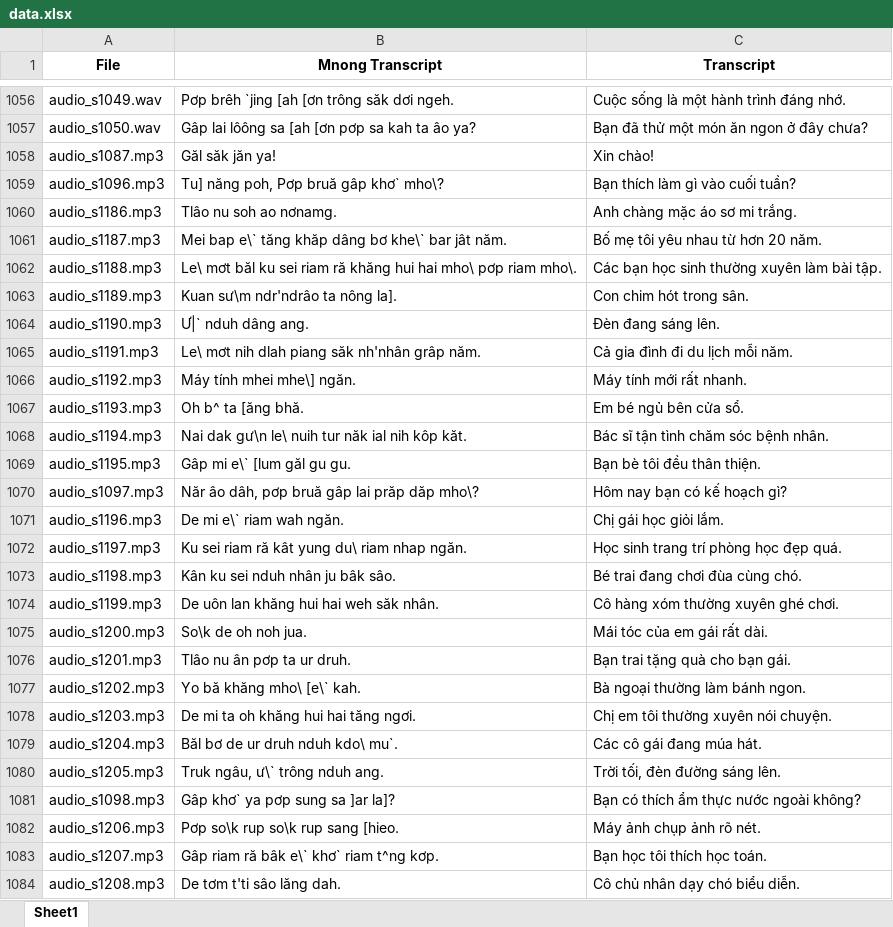
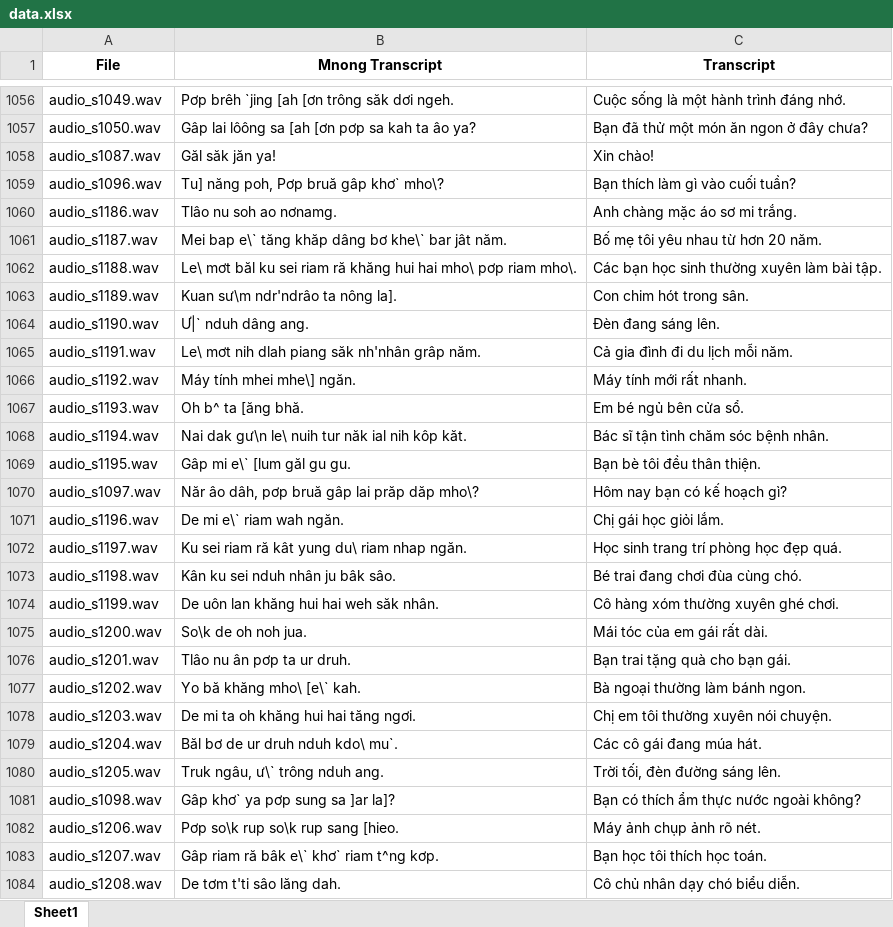
Before and after one commit to SevenScorpions/TST, an Excel workbook: data.xlsx, sheet Sheet1, drawn as a sheet; only a part is shown, gaps mark what is left out; values as stored, in another font and other column widths than the file's, no borders; the diff covers the shown part only; the diff names each change by its address in the sheet, - before the commit and + after, or states it on an @@ line.

Commit message:
Update data.xlsx

```diff
--- a/data.xlsx (sheet Sheet1)
+++ b/data.xlsx (sheet Sheet1)
-A1058 (File): audio_s1087.mp3
+A1058 (File): audio_s1087.wav
-A1059 (File): audio_s1096.mp3
+A1059 (File): audio_s1096.wav
-A1060 (File): audio_s1186.mp3
+A1060 (File): audio_s1186.wav
-A1061 (File): audio_s1187.mp3
+A1061 (File): audio_s1187.wav
-A1062 (File): audio_s1188.mp3
+A1062 (File): audio_s1188.wav
-A1063 (File): audio_s1189.mp3
+A1063 (File): audio_s1189.wav
-A1064 (File): audio_s1190.mp3
+A1064 (File): audio_s1190.wav
-A1065 (File): audio_s1191.mp3
+A1065 (File): audio_s1191.wav
-A1066 (File): audio_s1192.mp3
+A1066 (File): audio_s1192.wav
-A1067 (File): audio_s1193.mp3
+A1067 (File): audio_s1193.wav
-A1068 (File): audio_s1194.mp3
+A1068 (File): audio_s1194.wav
-A1069 (File): audio_s1195.mp3
+A1069 (File): audio_s1195.wav
-A1070 (File): audio_s1097.mp3
+A1070 (File): audio_s1097.wav
-A1071 (File): audio_s1196.mp3
+A1071 (File): audio_s1196.wav
-A1072 (File): audio_s1197.mp3
+A1072 (File): audio_s1197.wav
-A1073 (File): audio_s1198.mp3
+A1073 (File): audio_s1198.wav
-A1074 (File): audio_s1199.mp3
+A1074 (File): audio_s1199.wav
-A1075 (File): audio_s1200.mp3
+A1075 (File): audio_s1200.wav
-A1076 (File): audio_s1201.mp3
+A1076 (File): audio_s1201.wav
-A1077 (File): audio_s1202.mp3
+A1077 (File): audio_s1202.wav
-A1078 (File): audio_s1203.mp3
+A1078 (File): audio_s1203.wav
-A1079 (File): audio_s1204.mp3
+A1079 (File): audio_s1204.wav
-A1080 (File): audio_s1205.mp3
+A1080 (File): audio_s1205.wav
-A1081 (File): audio_s1098.mp3
+A1081 (File): audio_s1098.wav
-A1082 (File): audio_s1206.mp3
+A1082 (File): audio_s1206.wav
-A1083 (File): audio_s1207.mp3
+A1083 (File): audio_s1207.wav
-A1084 (File): audio_s1208.mp3
+A1084 (File): audio_s1208.wav
```
Also changed, not shown: 704 edited cells elsewhere in this sheet.
